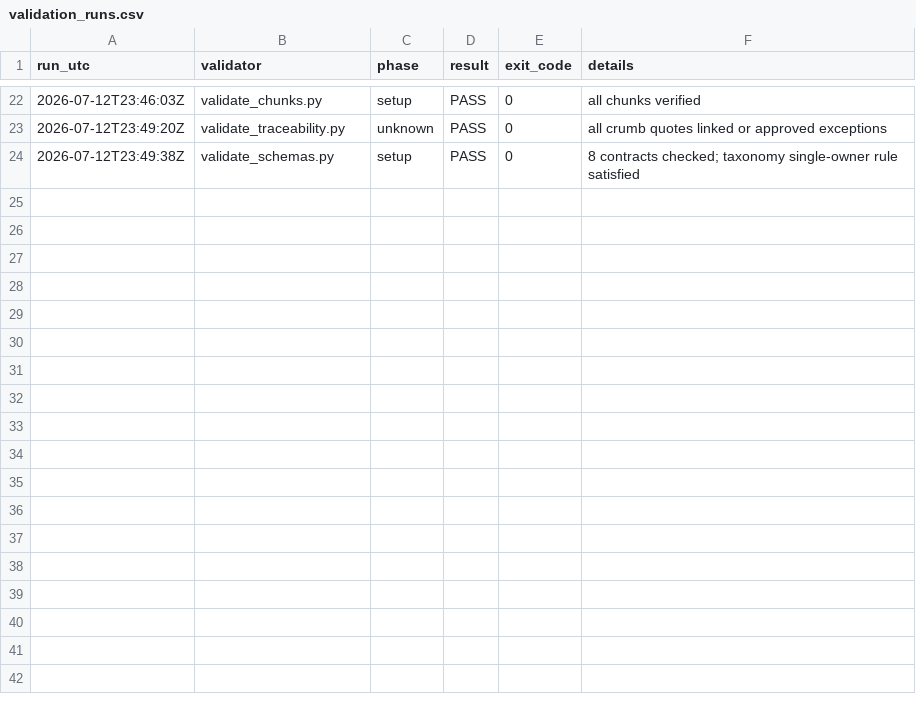
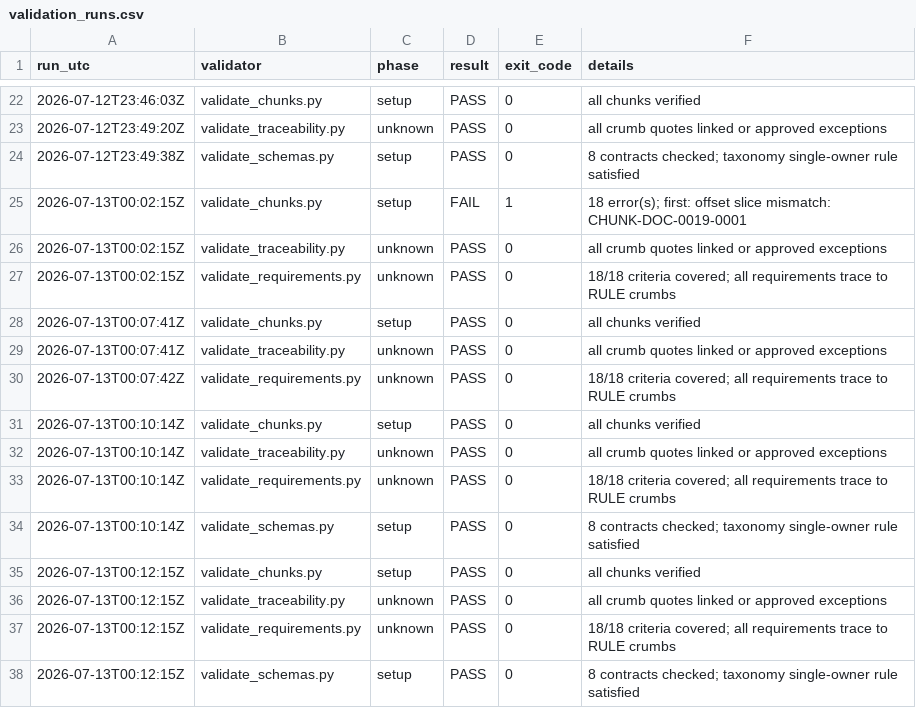
Before and after one commit to nekiee13/CC_LLM_Wiki_PKE_SA_Enconet, a CSV file: Enconet/manifests/validation_runs.csv, drawn as a sheet; only a part is shown, gaps mark what is left out; the diff names each change by its address in the sheet, - before the commit and + after, or states it on an @@ line.

Commit message:
[ingest] build Appendix B requirement registry

```diff
--- a/Enconet/manifests/validation_runs.csv
+++ b/Enconet/manifests/validation_runs.csv
+row 25: 2026-07-13T00:02:15Z | validate_chunks.py | setup | FAIL | 1 | 18 error(s); first: offset slice mismatch: CHUNK-DOC-0019-0001
+row 26: 2026-07-13T00:02:15Z | validate_traceability.py | unknown | PASS | 0 | all crumb quotes linked or approved exceptions
+row 27: 2026-07-13T00:02:15Z | validate_requirements.py | unknown | PASS | 0 | 18/18 criteria covered; all requirements trace to RULE crumbs
+row 28: 2026-07-13T00:07:41Z | validate_chunks.py | setup | PASS | 0 | all chunks verified
+row 29: 2026-07-13T00:07:41Z | validate_traceability.py | unknown | PASS | 0 | all crumb quotes linked or approved exceptions
+row 30: 2026-07-13T00:07:42Z | validate_requirements.py | unknown | PASS | 0 | 18/18 criteria covered; all requirements trace to RULE crumbs
+row 31: 2026-07-13T00:10:14Z | validate_chunks.py | setup | PASS | 0 | all chunks verified
+row 32: 2026-07-13T00:10:14Z | validate_traceability.py | unknown | PASS | 0 | all crumb quotes linked or approved exceptions
+row 33: 2026-07-13T00:10:14Z | validate_requirements.py | unknown | PASS | 0 | 18/18 criteria covered; all requirements trace to RULE crumbs
+row 34: 2026-07-13T00:10:14Z | validate_schemas.py | setup | PASS | 0 | 8 contracts checked; taxonomy single-owner rule satisfied
+row 35: 2026-07-13T00:12:15Z | validate_chunks.py | setup | PASS | 0 | all chunks verified
+row 36: 2026-07-13T00:12:15Z | validate_traceability.py | unknown | PASS | 0 | all crumb quotes linked or approved exceptions
+row 37: 2026-07-13T00:12:15Z | validate_requirements.py | unknown | PASS | 0 | 18/18 criteria covered; all requirements trace to RULE crumbs
+row 38: 2026-07-13T00:12:15Z | validate_schemas.py | setup | PASS | 0 | 8 contracts checked; taxonomy single-owner rule satisfied
```
Also changed, not shown: Enconet/manifests/raw_sources.csv, 24 other files.
